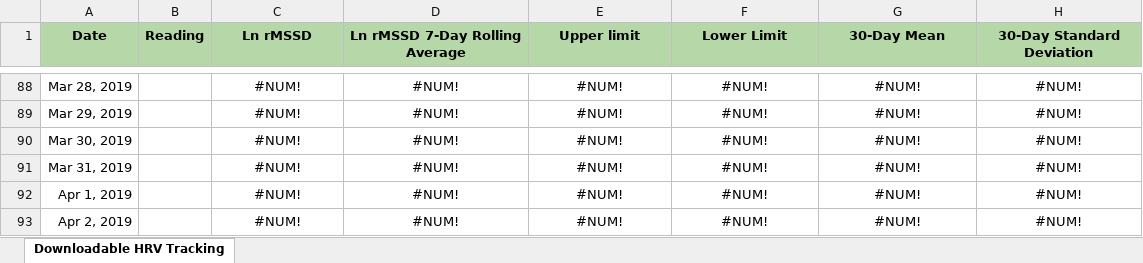
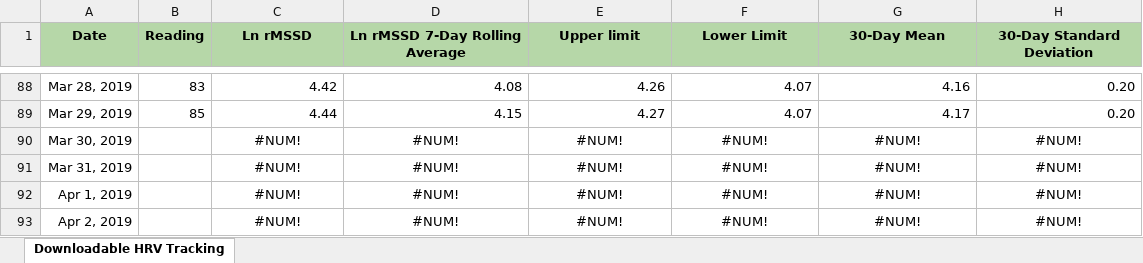
Before and after one commit to albertoivo/garmin-parser, an Excel workbook: hrv/HRV_teste.xlsx, sheet Downloadable HRV Tracking, drawn as a sheet; only a part is shown, gaps mark what is left out; values as stored, in another font and other column widths than the file's, no borders; conditional formats not drawn; the diff covers the shown part only; the diff names each change by its address in the sheet, - before the commit and + after, or states it on an @@ line.

```diff
--- a/hrv/HRV_teste.xlsx (sheet Downloadable HRV Tracking)
+++ b/hrv/HRV_teste.xlsx (sheet Downloadable HRV Tracking)
-B88 (Reading): (empty)
+B88 (Reading): 83
-C88:H89 alignment: center
+C88:H89 alignment: right
-C88 (Ln rMSSD): #NUM!
+C88 (Ln rMSSD): 4.42
-D88 (Ln rMSSD 7-Day Rolling Average): #NUM!
+D88 (Ln rMSSD 7-Day Rolling Average): 4.08
-E88 (Upper limit): #NUM!
+E88 (Upper limit): 4.26
-F88:F89 (Lower Limit): #NUM!
+F88:F89 (Lower Limit): 4.07
-G88 (30-Day Mean): #NUM!
+G88 (30-Day Mean): 4.16
-H88:H89 (30-Day Standard Deviation): #NUM!
+H88:H89 (30-Day Standard Deviation): 0.20
-B89 (Reading): (empty)
+B89 (Reading): 85
-C89 (Ln rMSSD): #NUM!
+C89 (Ln rMSSD): 4.44
-D89 (Ln rMSSD 7-Day Rolling Average): #NUM!
+D89 (Ln rMSSD 7-Day Rolling Average): 4.15
-E89 (Upper limit): #NUM!
+E89 (Upper limit): 4.27
-G89 (30-Day Mean): #NUM!
+G89 (30-Day Mean): 4.17
```
Also changed, not shown: 31 edited cells and cell formats elsewhere in this sheet, 2 other files.
